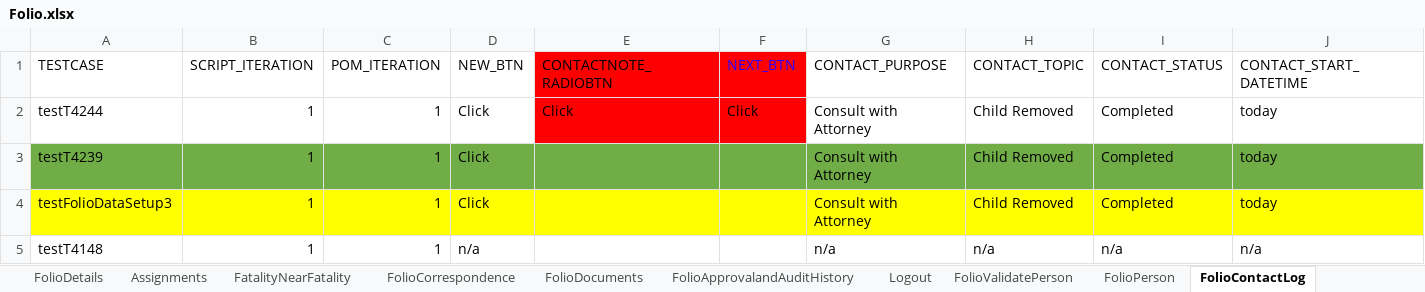
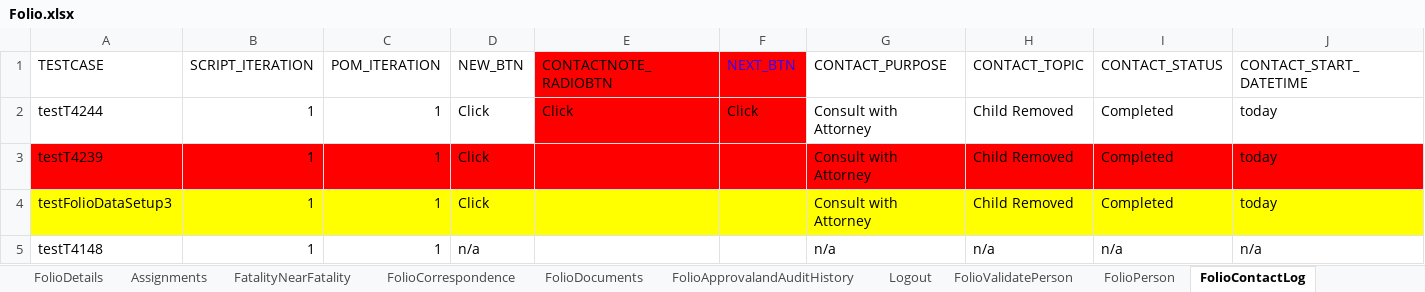
Before and after one commit to Devendra007-star/TestData, an Excel workbook: Folio.xlsx, sheet FolioContactLog, drawn as a sheet; only a part is shown; values as stored, in another font and other column widths than the file's, no borders; the diff covers the shown part only; the diff names each change by its address in the sheet, - before the commit and + after, or states it on an @@ line.

```diff
--- a/Folio.xlsx (sheet FolioContactLog)
+++ b/Folio.xlsx (sheet FolioContactLog)
-A3:J3 fill: #70AD47
+A3:J3 fill: #FF0000
```
Also changed, not shown: cell formats elsewhere in this sheet, sheet FolioPerson, sheet FolioDocuments, sheet FolioDetails, sheet FolioApprovalandAuditHistory, sheet FolioDisposition, sheet FolioSubmitForApproval, 1 more sheet, other sheet tabs, 1 other file.
